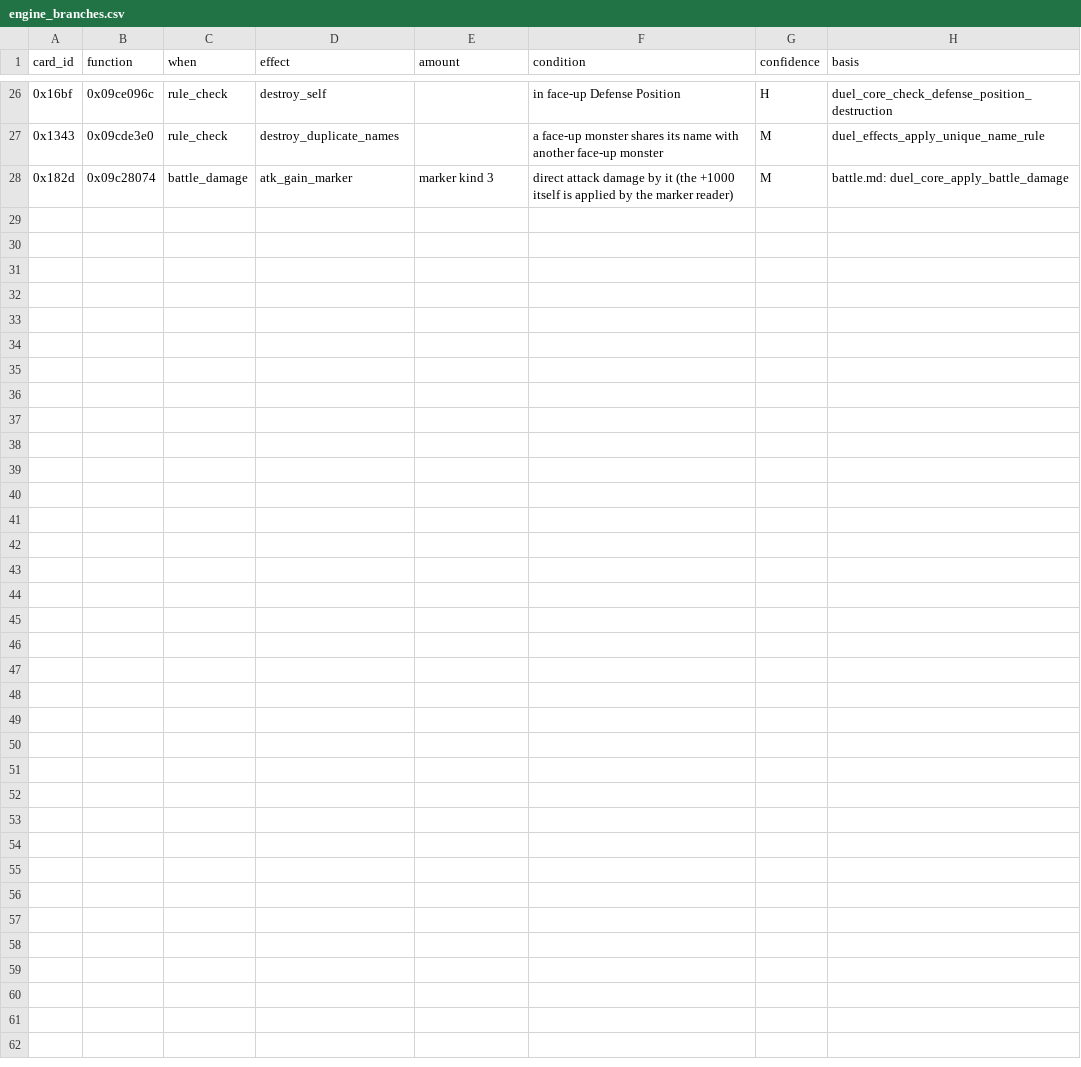
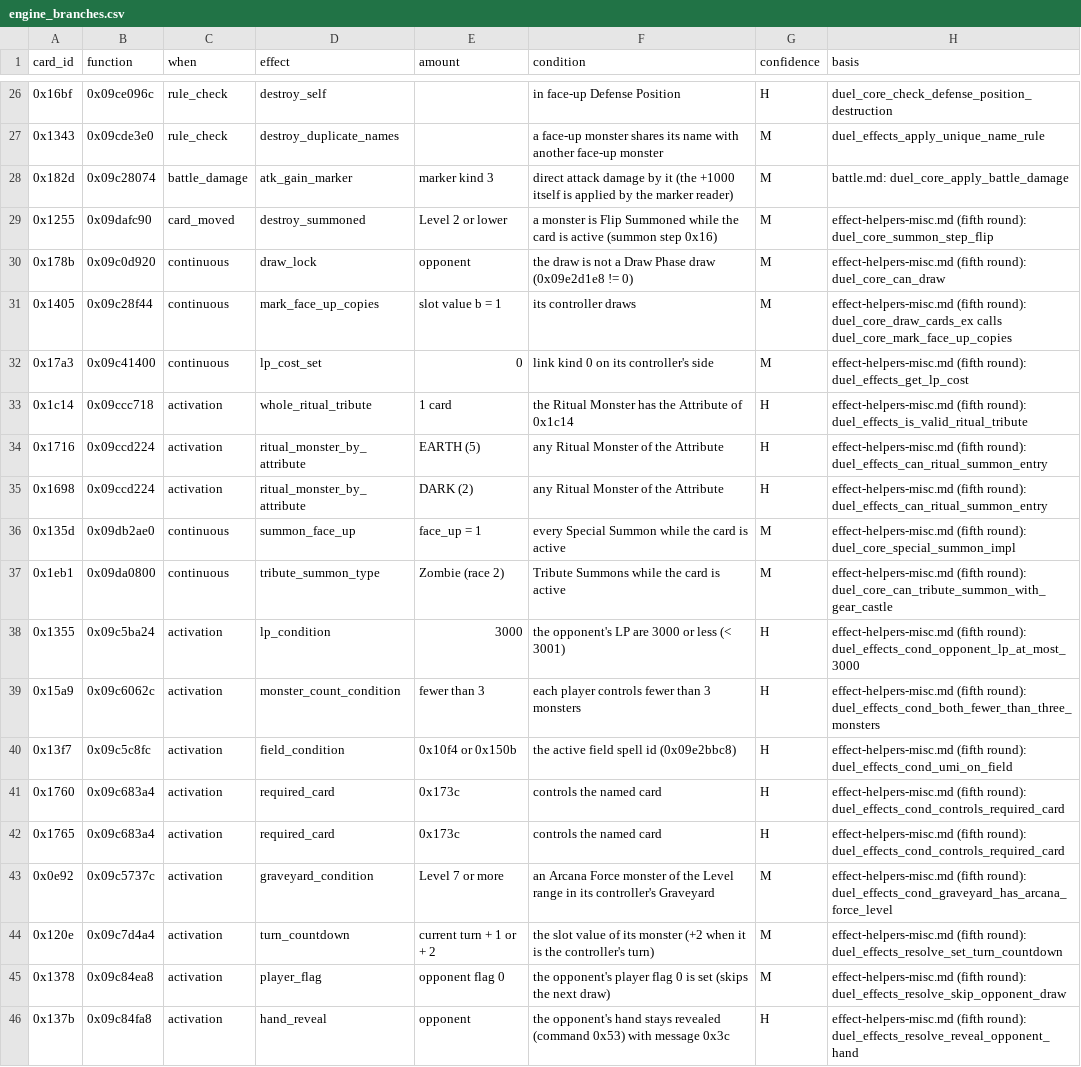
Before and after one commit to Tim-campy/ygo-gx-tagforce3-re, a CSV file: tools/engine_branches.csv, drawn as a sheet; only a part is shown, gaps mark what is left out.

```diff
--- a/tools/engine_branches.csv
+++ b/tools/engine_branches.csv
@@ -28 +28,19 @@ card_id,function,when,effect,amount,condition,confidence,basis
 0x182d,0x09c28074,battle_damage,atk_gain_marker,marker kind 3,direct attack damage by it (the +1000 itself is applied by the marker reader),M,battle.md: duel_core_apply_battle_damage
+0x1255,0x09dafc90,card_moved,destroy_summoned,Level 2 or lower,a monster is Flip Summoned while the card is active (summon step 0x16),M,effect-helpers-misc.md (fifth round): duel_core_summon_step_flip
+0x178b,0x09c0d920,continuous,draw_lock,opponent,the draw is not a Draw Phase draw (0x09e2d1e8 != 0),M,effect-helpers-misc.md (fifth round): duel_core_can_draw
+0x1405,0x09c28f44,continuous,mark_face_up_copies,slot value b = 1,its controller draws,M,effect-helpers-misc.md (fifth round): duel_core_draw_cards_ex calls duel_core_mark_face_up_copies
+0x17a3,0x09c41400,continuous,lp_cost_set,0,link kind 0 on its controller's side,M,effect-helpers-misc.md (fifth round): duel_effects_get_lp_cost
+0x1c14,0x09ccc718,activation,whole_ritual_tribute,1 card,the Ritual Monster has the Attribute of 0x1c14,H,effect-helpers-misc.md (fifth round): duel_effects_is_valid_ritual_tribute
+0x1716,0x09ccd224,activation,ritual_monster_by_attribute,EARTH (5),any Ritual Monster of the Attribute,H,effect-helpers-misc.md (fifth round): duel_effects_can_ritual_summon_entry
+0x1698,0x09ccd224,activation,ritual_monster_by_attribute,DARK (2),any Ritual Monster of the Attribute,H,effect-helpers-misc.md (fifth round): duel_effects_can_ritual_summon_entry
+0x135d,0x09db2ae0,continuous,summon_face_up,face_up = 1,every Special Summon while the card is active,M,effect-helpers-misc.md (fifth round): duel_core_special_summon_impl
+0x1eb1,0x09da0800,continuous,tribute_summon_type,Zombie (race 2),Tribute Summons while the card is active,M,effect-helpers-misc.md (fifth round): duel_core_can_tribute_summon_with_gear_castle
+0x1355,0x09c5ba24,activation,lp_condition,3000,the opponent's LP are 3000 or less (< 3001),H,effect-helpers-misc.md (fifth round): duel_effects_cond_opponent_lp_at_most_3000
+0x15a9,0x09c6062c,activation,monster_count_condition,fewer than 3,each player controls fewer than 3 monsters,H,effect-helpers-misc.md (fifth round): duel_effects_cond_both_fewer_than_three_monsters
+0x13f7,0x09c5c8fc,activation,field_condition,0x10f4 or 0x150b,the active field spell id (0x09e2bbc8),H,effect-helpers-misc.md (fifth round): duel_effects_cond_umi_on_field
+0x1760,0x09c683a4,activation,required_card,0x173c,controls the named card,H,effect-helpers-misc.md (fifth round): duel_effects_cond_controls_required_card
+0x1765,0x09c683a4,activation,required_card,0x173c,controls the named card,H,effect-helpers-misc.md (fifth round): duel_effects_cond_controls_required_card
+0x0e92,0x09c5737c,activation,graveyard_condition,Level 7 or more,an Arcana Force monster of the Level range in its controller's Graveyard,M,effect-helpers-misc.md (fifth round): duel_effects_cond_graveyard_has_arcana_force_level
+0x120e,0x09c7d4a4,activation,turn_countdown,current turn + 1 or + 2,the slot value of its monster (+2 when it is the controller's turn),M,effect-helpers-misc.md (fifth round): duel_effects_resolve_set_turn_countdown
+0x1378,0x09c84ea8,activation,player_flag,opponent flag 0,the opponent's player flag 0 is set (skips the next draw),M,effect-helpers-misc.md (fifth round): duel_effects_resolve_skip_opponent_draw
+0x137b,0x09c84fa8,activation,hand_reveal,opponent,the opponent's hand stays revealed (command 0x53) with message 0x3c,H,effect-helpers-misc.md (fifth round): duel_effects_resolve_reveal_opponent_hand
```
Also changed, not shown: re/names-duel_eng.csv, re/names-imports-duel_draw.csv, 10 other files.
